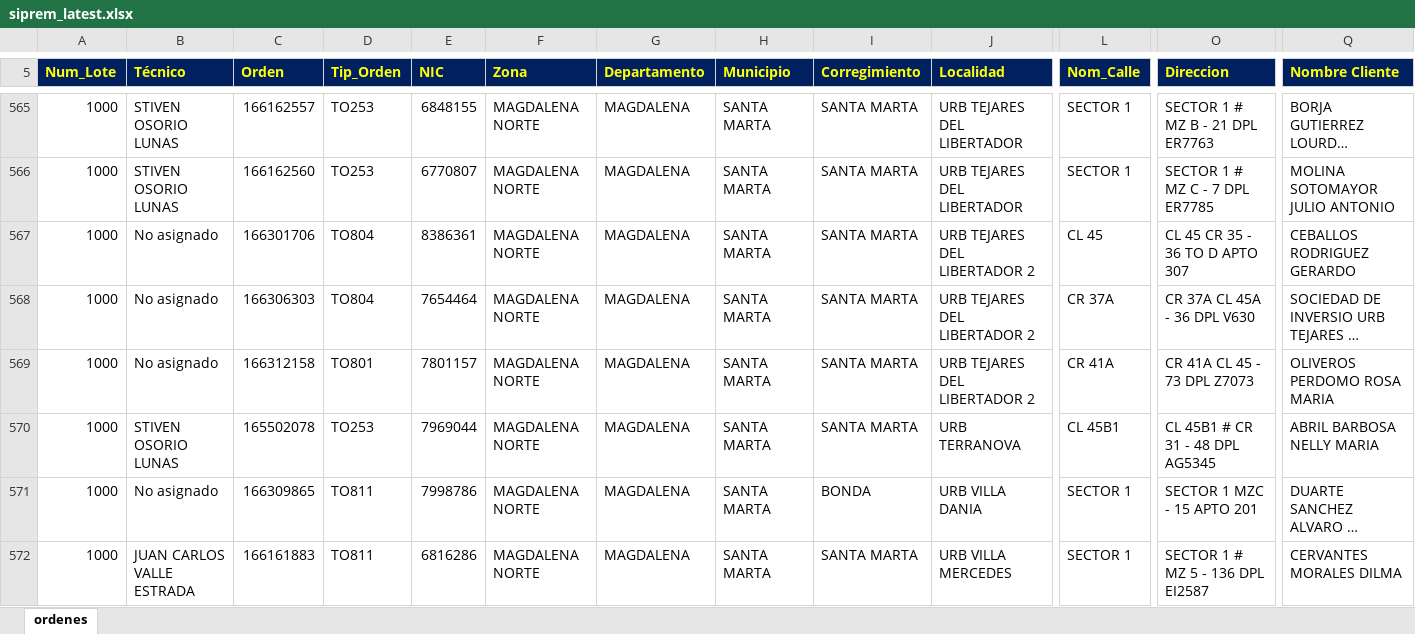
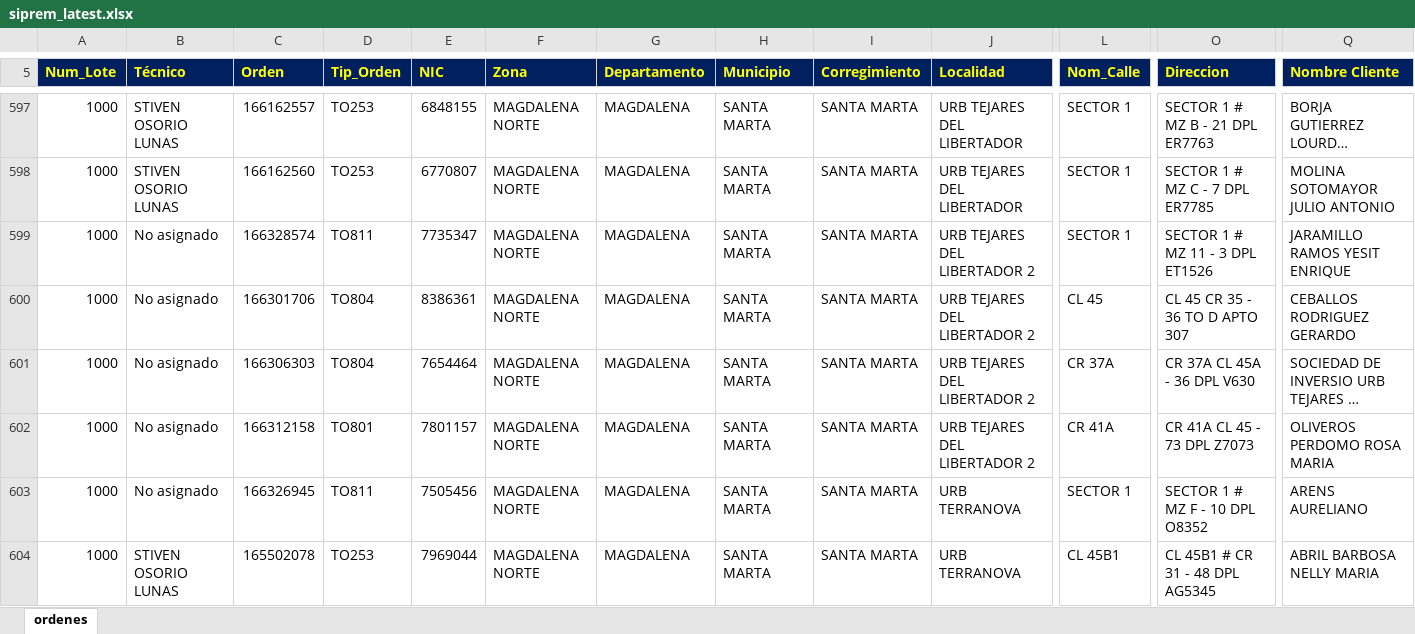
Before and after one commit to vikano27-debug/Dashboard_ING_VOA, an Excel workbook: siprem_latest.xlsx, sheet ordenes, drawn as a sheet; only a part is shown, gaps mark what is left out; the shorter side is filled out with more unchanged rows; long unchanged cells end in …; values as stored, in another font and other column widths than the file's, no borders; rows hold the shown columns only; the diff covers the shown part only; the diff names each change by its address in the sheet, - before the commit and + after, or states it on an @@ line.

```diff
--- a/siprem_latest.xlsx (sheet ordenes)
+++ b/siprem_latest.xlsx (sheet ordenes)
+row 599: 1000 | No asignado | 166328574 | TO811 | 7735347 | MAGDALENA NORTE | MAGDALENA | SANTA MARTA | SANTA MARTA | URB TEJARES DEL LIBERTADOR 2 | SECTOR 1 | SECTOR 1 # MZ 11 - 3 DPL ET1526 | JARAMILLO RAMOS YESIT ENRIQUE
+row 603: 1000 | No asignado | 166326945 | TO811 | 7505456 | MAGDALENA NORTE | MAGDALENA | SANTA MARTA | SANTA MARTA | URB TERRANOVA | SECTOR 1 | SECTOR 1 # MZ F - 10 DPL O8352 | ARENS AURELIANO
```
Also changed, not shown: 45 added rows, 6 removed rows and 20 edited cells elsewhere in this sheet.
